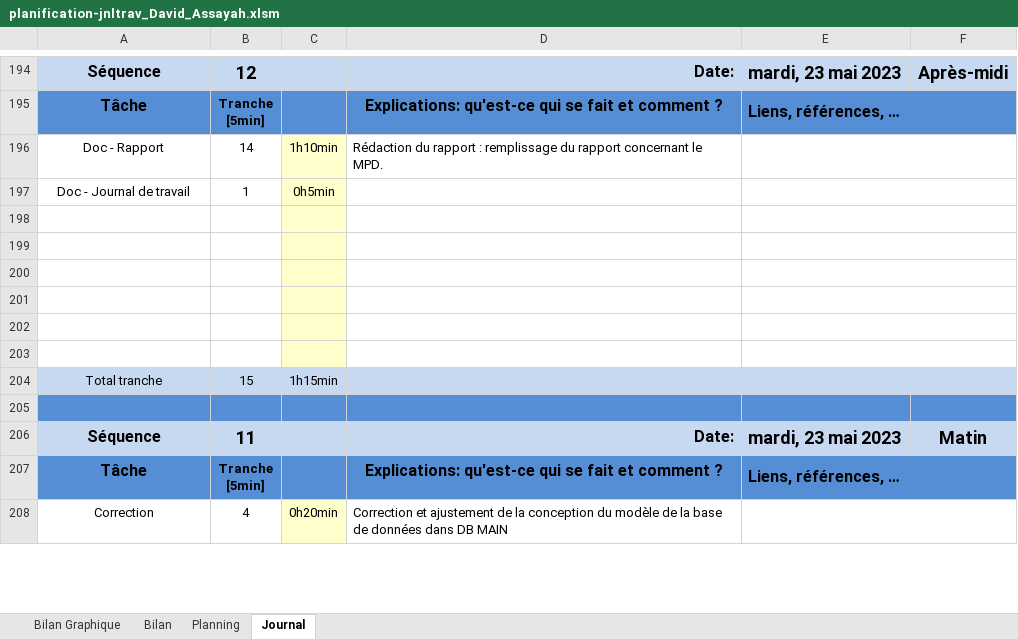
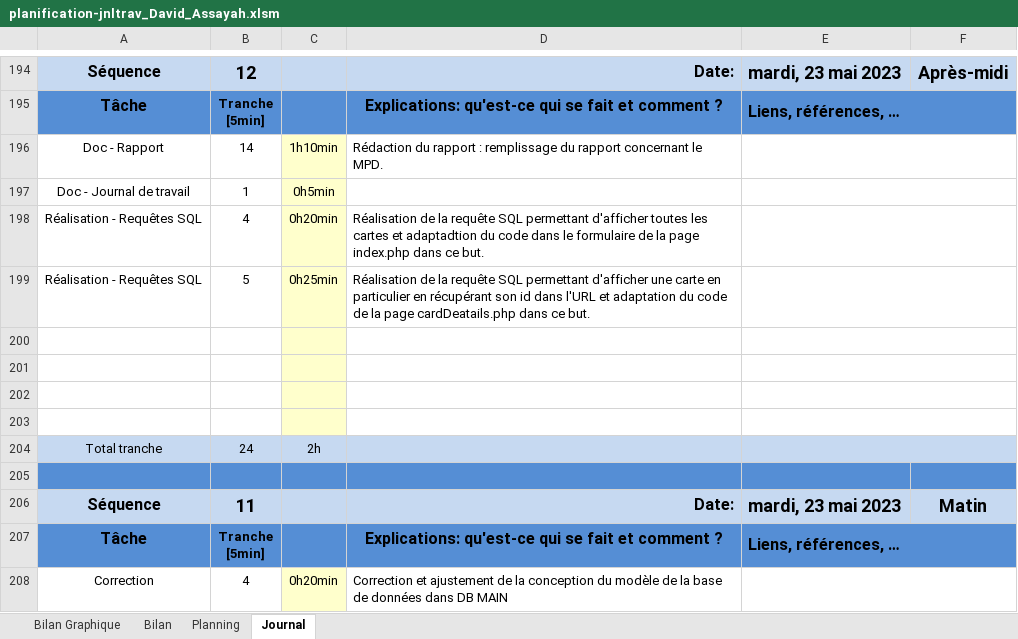
Before and after one commit to davassayah/TPI_David_Assayah_2023, an Excel workbook: doc/planification-jnltrav_David_Assayah.xlsm, sheet Journal, drawn as a sheet; only a part is shown, gaps mark what is left out; values as stored, in another font and other column widths than the file's, no borders; charts and pictures and conditional formats not drawn; 1 other sheet too large or unreadable and not compared; removed rows and columns are numbered as before the commit, all else as after; the diff names each change by its address in the sheet, - before the commit and + after, or states it on an @@ line.

Commit message:
Réalisation de la requête permettant d'afficher les détails d'une carte et adaptation du code de la page cardDetails.php en conséquence

```diff
--- a/doc/planification-jnltrav_David_Assayah.xlsm (sheet Journal)
+++ b/doc/planification-jnltrav_David_Assayah.xlsm (sheet Journal)
+row 198: Réalisation - Requêtes SQL | 4 | 0h20min | Réalisation de la requête SQL permettant d'afficher toutes les cartes et adaptadtion du code dans le formulaire de la page index.php dans ce but.
+row 199: Réalisation - Requêtes SQL | 5 | 0h25min | Réalisation de la requête SQL permettant d'afficher une carte en particulier en récupérant son id dans l'URL et adaptation du code de la page cardDeatails.php dans ce but.
-row 202: (empty)
-row 203: (empty)
-B204: 15
+B204: 24
-C204: 1h15min
+C204: 2h
```
Also changed, not shown: formulas that keep their value, charts or pictures, 3 other files.
